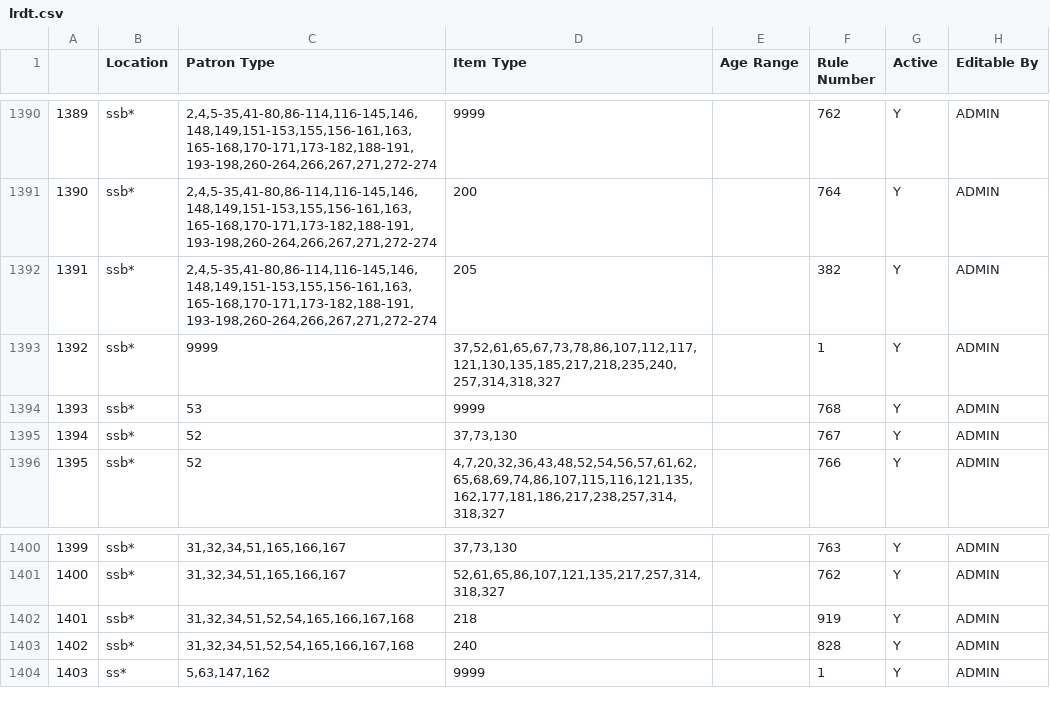
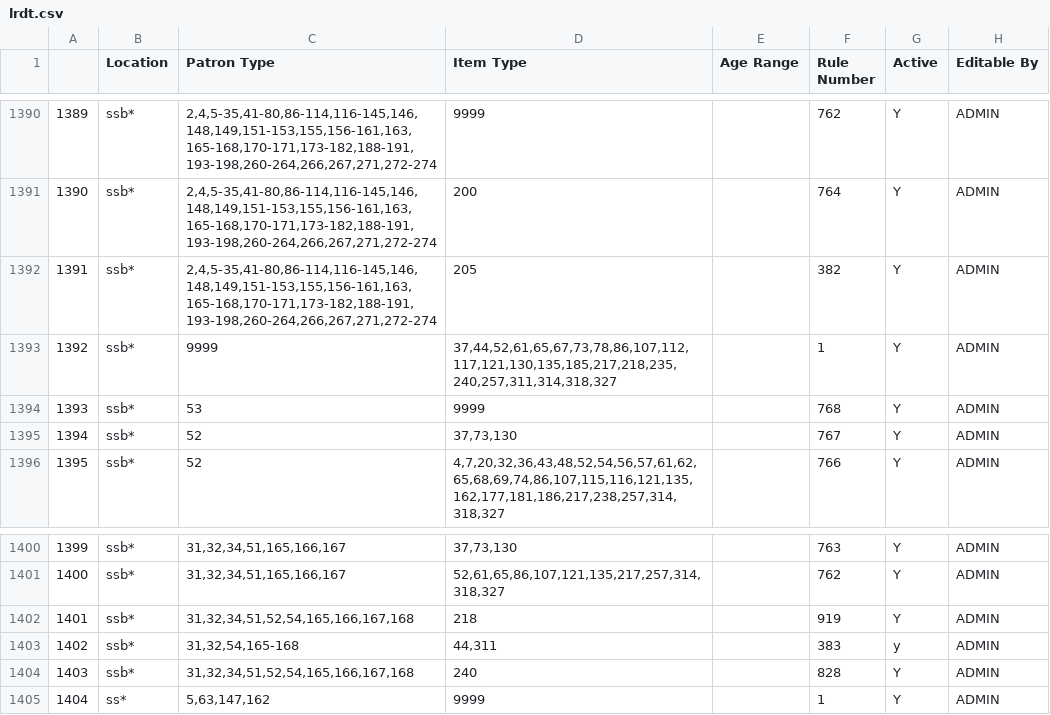
Before and after one commit to MarmotLibraryNetwork/sierraloanrules, a CSV file: lrdt.csv, drawn as a sheet; only a part is shown, gaps mark what is left out; addresses are those after the commit; the diff names each change by its address in the sheet, - before the commit and + after, or states it on an @@ line.

Commit message:
ssb itypes 44, 311
Added a new location code, ssbgm, for Bud. New lrdt line for this location and new loan rule, 383.

```diff
--- a/lrdt.csv
+++ b/lrdt.csv
-D1393 (Item Type): 37,52,61,65,67,73,78,86,107,112,117,121,130,135,185,217,218,235,240,257,314,318,327
+D1393 (Item Type): 37,44,52,61,65,67,73,78,86,107,112,117,121,130,135,185,217,218,235,240,257,311,314,318,327
+row 1403: 1402 | ssb* | 31,32,54,165-168 | 44,311 |  | 383 | y | ADMIN
@@ column A renumbered from row 1404 down @@
```
Also changed, not shown: loan_rules.csv.
